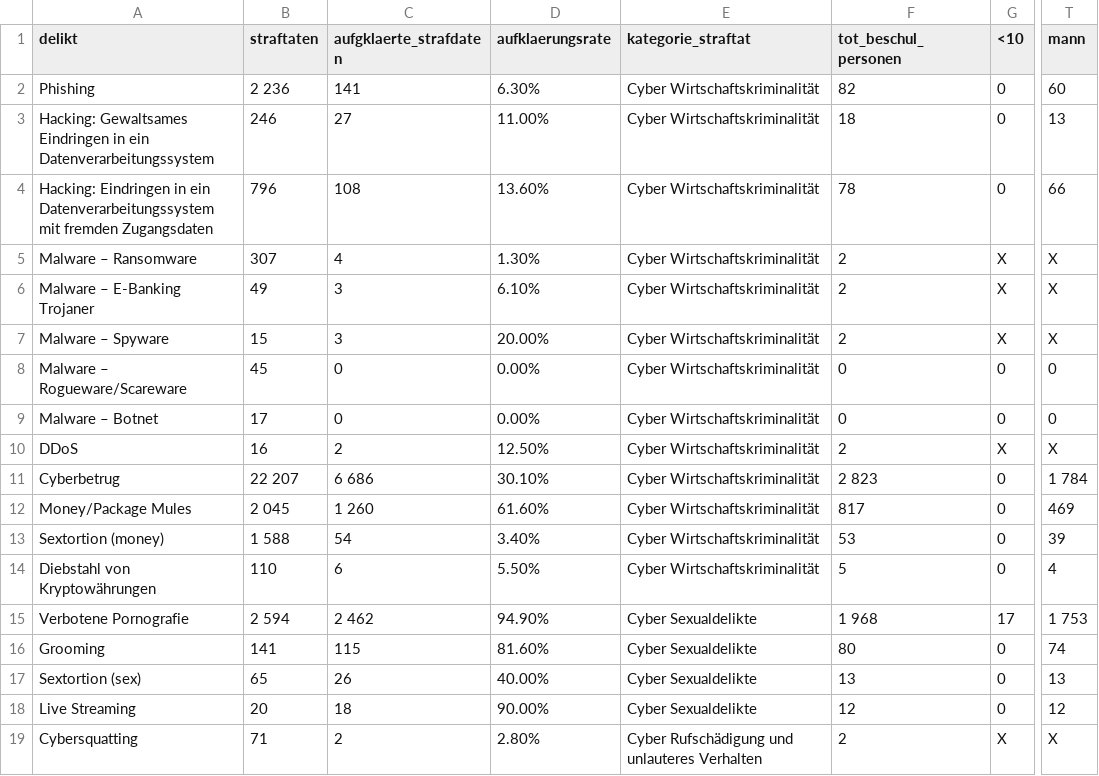
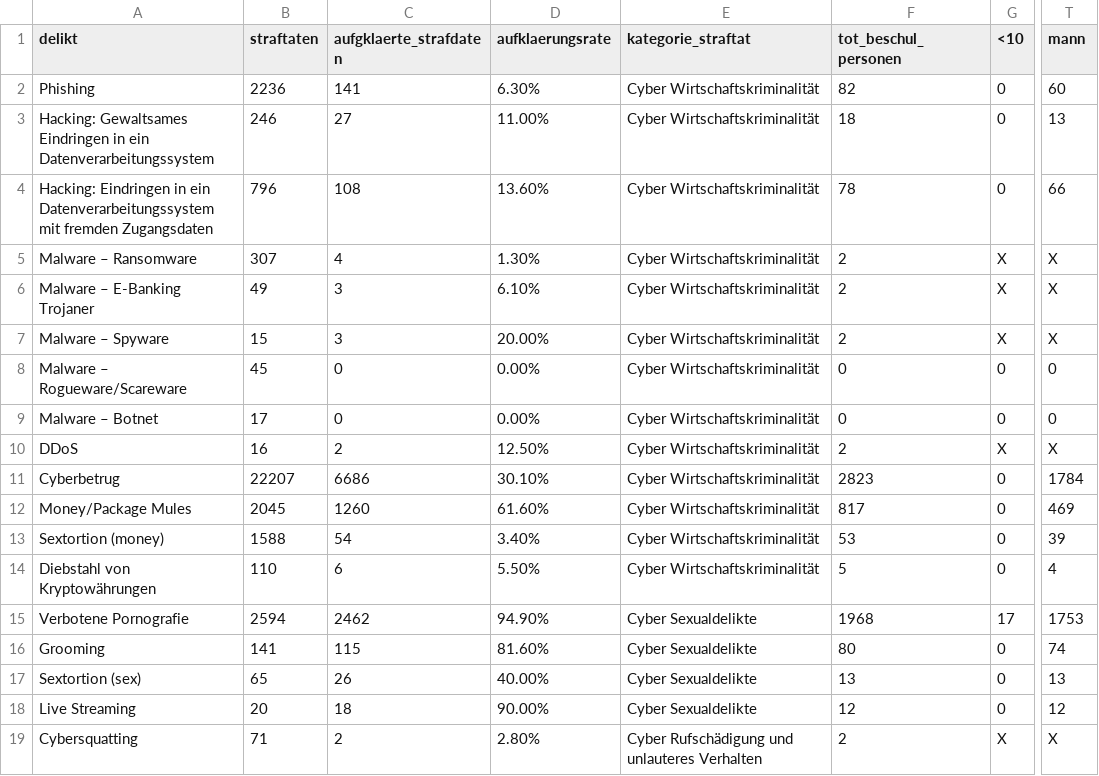
Before and after one commit to baumannf/bina_module, a CSV file: data/ch_cyber_taeter_2022.csv, drawn as a sheet; only a part is shown, gaps mark what is left out; the diff names each change by its address in the sheet, - before the commit and + after, or states it on an @@ line.

```diff
--- a/data/ch_cyber_taeter_2022.csv
+++ b/data/ch_cyber_taeter_2022.csv
-B2 (straftaten): 2 236
+B2 (straftaten): 2236
-B11 (straftaten): 22 207
+B11 (straftaten): 22207
-C11 (aufgklaerte_strafdaten): 6 686
+C11 (aufgklaerte_strafdaten): 6686
-F11 (tot_beschul_personen): 2 823
+F11 (tot_beschul_personen): 2823
-T11 (mann): 1 784
+T11 (mann): 1784
-B12 (straftaten): 2 045
+B12 (straftaten): 2045
-C12 (aufgklaerte_strafdaten): 1 260
+C12 (aufgklaerte_strafdaten): 1260
-B13 (straftaten): 1 588
+B13 (straftaten): 1588
-B15 (straftaten): 2 594
+B15 (straftaten): 2594
-C15 (aufgklaerte_strafdaten): 2 462
+C15 (aufgklaerte_strafdaten): 2462
-F15 (tot_beschul_personen): 1 968
+F15 (tot_beschul_personen): 1968
-T15 (mann): 1 753
+T15 (mann): 1753
```
Also changed, not shown: data/ch_cyber_taeter_2020.csv, data/ch_cyber_taeter_2021.csv.
